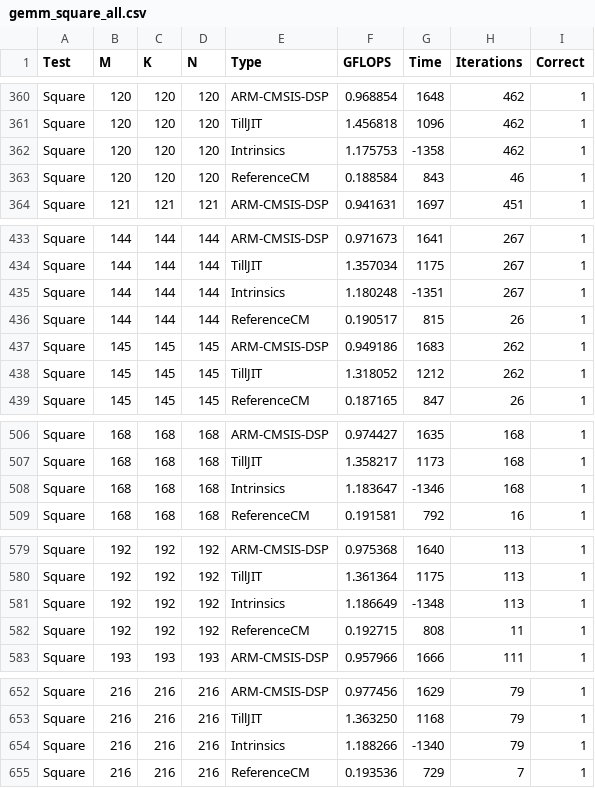
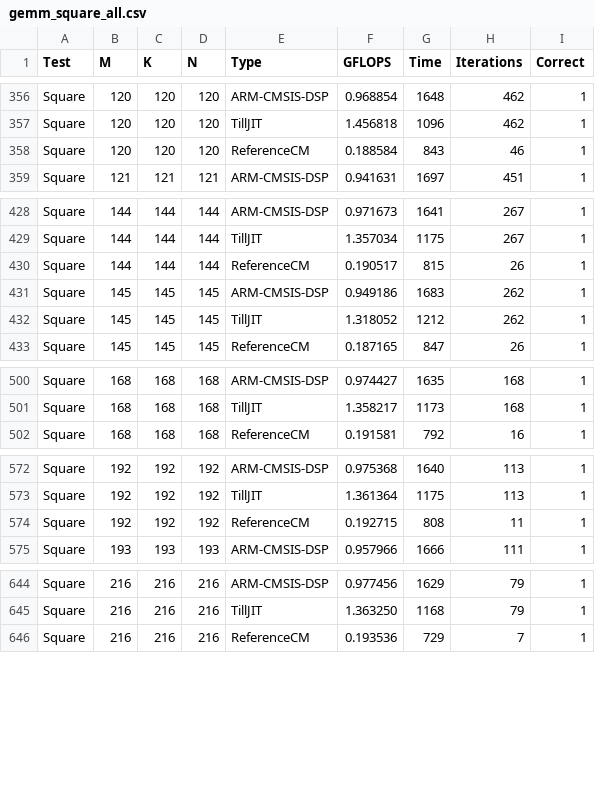
Before and after one commit to 01ill/e7-appkit-lab, a CSV file: results/jit/gemm_square_all.csv, drawn as a sheet; only a part is shown, gaps mark what is left out; the diff covers the shown part only.

```diff
--- a/results/jit/gemm_square_all.csv
+++ b/results/jit/gemm_square_all.csv
@@ -361,3 +357,2 @@ Square;120;120;120;ARM-CMSIS-DSP;0.968854;1648;462;1
 Square;120;120;120;TillJIT;1.456818;1096;462;1
-Square;120;120;120;Intrinsics;1.175753;-1358;462;1
 Square;120;120;120;ReferenceCM;0.188584;843;46;1
@@ -434,3 +429,2 @@ Square;144;144;144;ARM-CMSIS-DSP;0.971673;1641;267;1
 Square;144;144;144;TillJIT;1.357034;1175;267;1
-Square;144;144;144;Intrinsics;1.180248;-1351;267;1
 Square;144;144;144;ReferenceCM;0.190517;815;26;1
@@ -507,3 +501,2 @@ Square;168;168;168;ARM-CMSIS-DSP;0.974427;1635;168;1
 Square;168;168;168;TillJIT;1.358217;1173;168;1
-Square;168;168;168;Intrinsics;1.183647;-1346;168;1
 Square;168;168;168;ReferenceCM;0.191581;792;16;1
@@ -580,3 +573,2 @@ Square;192;192;192;ARM-CMSIS-DSP;0.975368;1640;113;1
 Square;192;192;192;TillJIT;1.361364;1175;113;1
-Square;192;192;192;Intrinsics;1.186649;-1348;113;1
 Square;192;192;192;ReferenceCM;0.192715;808;11;1
@@ -653,3 +645,2 @@ Square;216;216;216;ARM-CMSIS-DSP;0.977456;1629;79;1
 Square;216;216;216;TillJIT;1.363250;1168;79;1
-Square;216;216;216;Intrinsics;1.188266;-1340;79;1
 Square;216;216;216;ReferenceCM;0.193536;729;7;1
```
Also changed, not shown: 9 added rows and 4 removed rows elsewhere in this file, results/jit/ablation.csv, results/jit/gemm_growing_k.csv, 3 other files.
